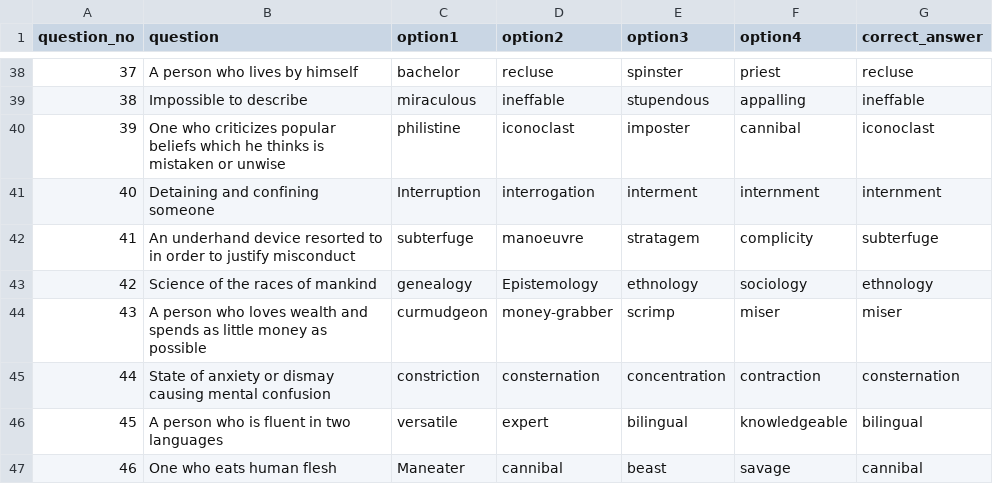
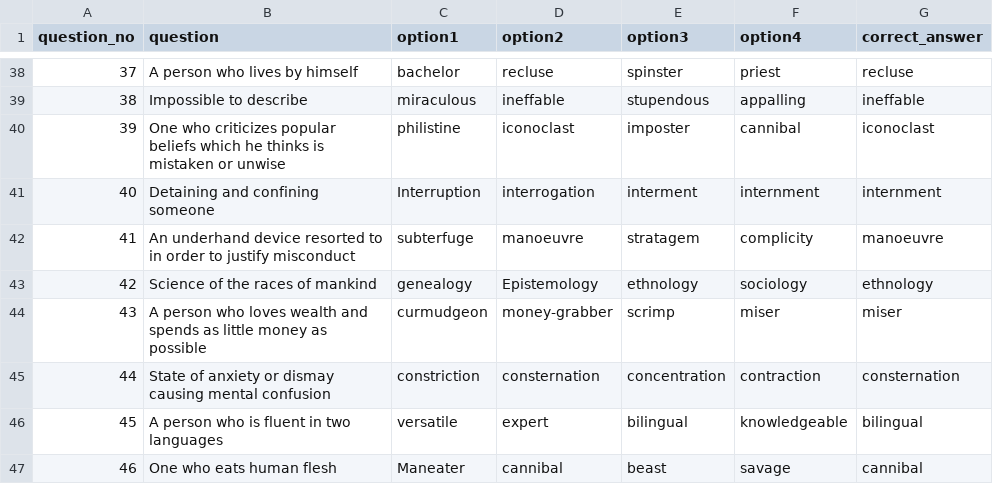
Before and after one commit to its0su0rj/owspracticeits-suraj, a CSV file: setCGLpyq281-340.csv, drawn as a sheet; only a part is shown, gaps mark what is left out.

Commit message:
Update setCGLpyq281-340.csv

```diff
--- a/setCGLpyq281-340.csv
+++ b/setCGLpyq281-340.csv
@@ -41,3 +41,3 @@ question_no,question,option1,option2,option3,option4,correct_answer
 40,Detaining and confining someone,Interruption,interrogation,interment,internment,internment
-41,An underhand device resorted to in order to justify misconduct,subterfuge,manoeuvre,stratagem,complicity,subterfuge
+41,An underhand device resorted to in order to justify misconduct,subterfuge,manoeuvre,stratagem,complicity,manoeuvre
 42,Science of the races of mankind,genealogy,Epistemology,ethnology,sociology,ethnology
```
